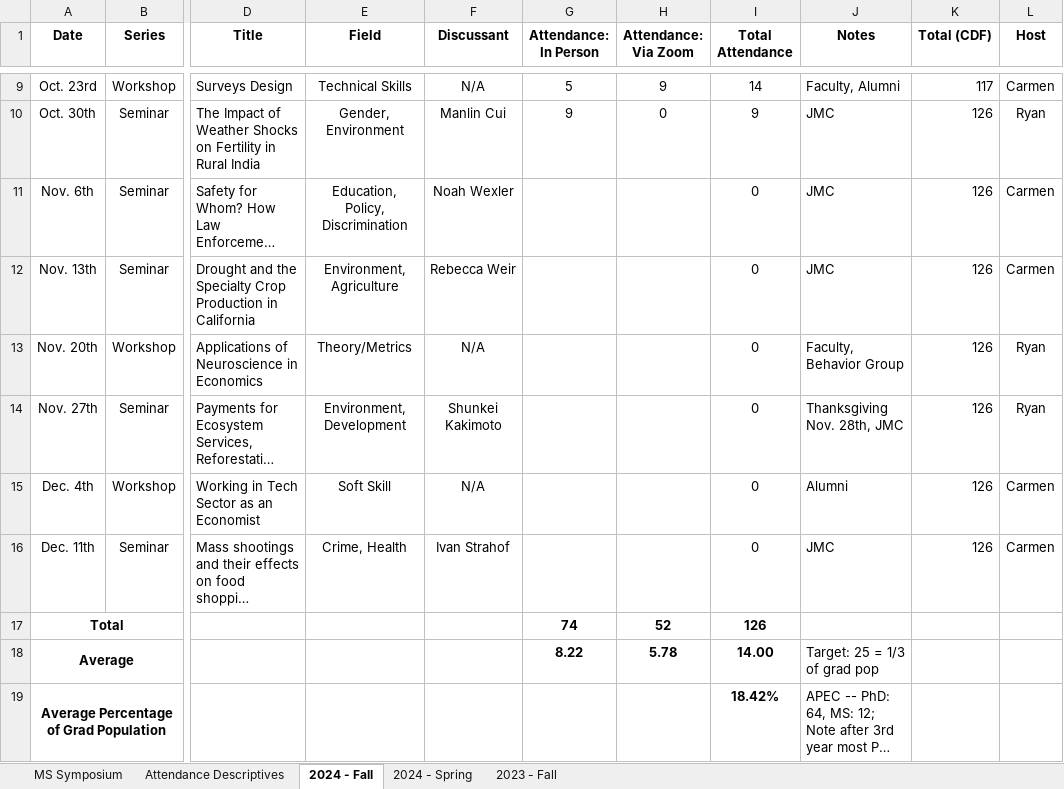
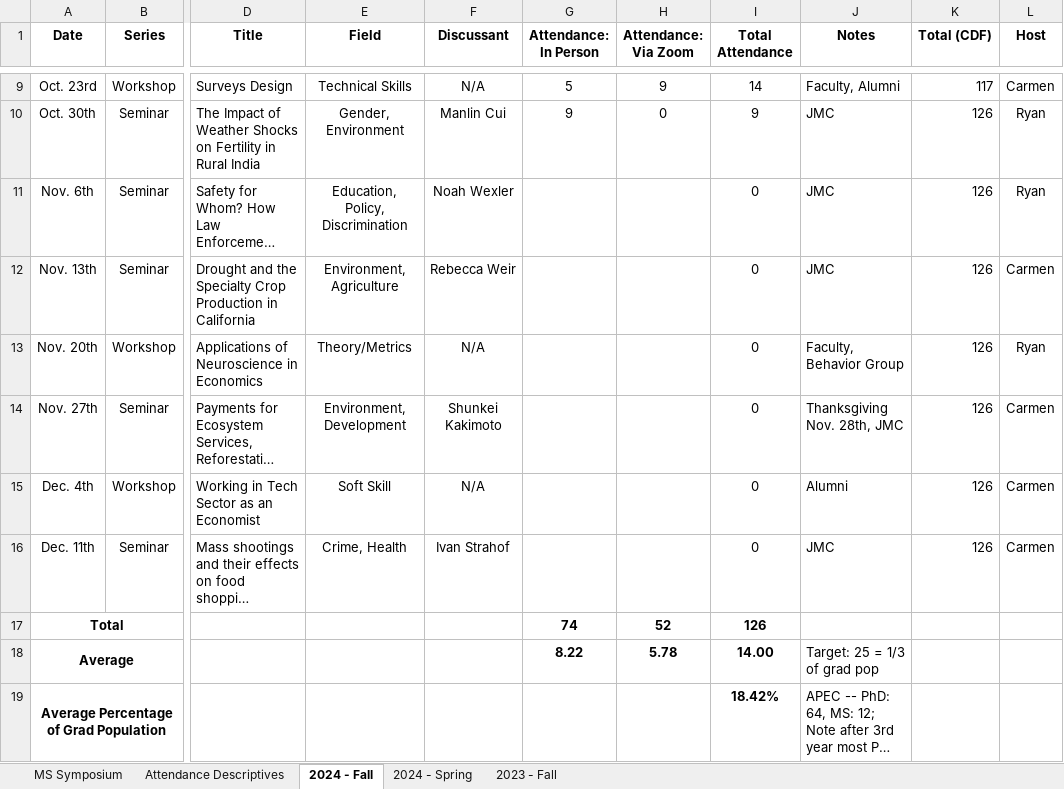
Before and after one commit to apecseminar/apecseminar.github.io, an Excel workbook: seminar_attendance.xlsx, sheet 2024 - Fall, drawn as a sheet; only a part is shown, gaps mark what is left out; long unchanged cells end in …; values as stored, in another font and other column widths than the file's, no borders; the diff names each change by its address in the sheet, - before the commit and + after, or states it on an @@ line.

Commit message:
Changes to seminar organizer assignments

```diff
--- a/seminar_attendance.xlsx (sheet 2024 - Fall)
+++ b/seminar_attendance.xlsx (sheet 2024 - Fall)
-L11 (Host): Carmen
+L11 (Host): Ryan
-L14 (Host): Ryan
+L14 (Host): Carmen
```
